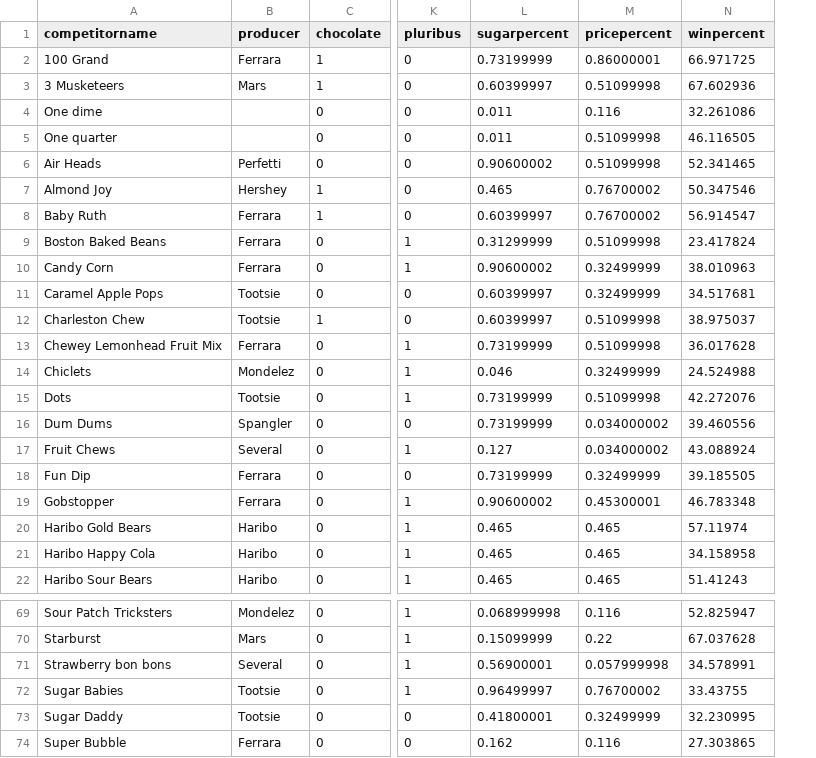
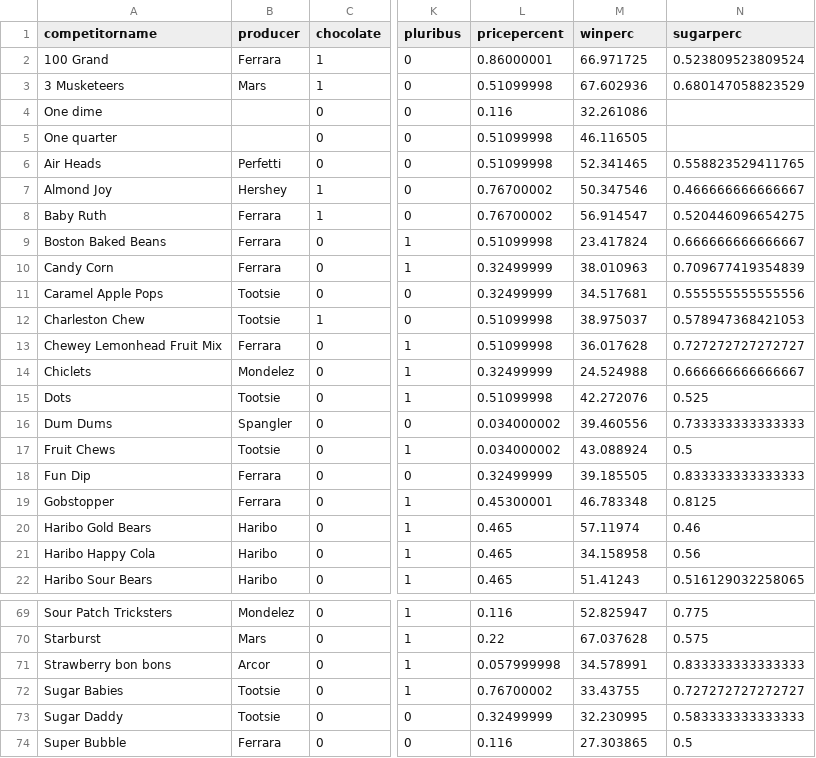
Before and after one commit to Irazall/retail-candy-case-study, a CSV file: data/candy-data_edit.csv, drawn as a sheet; only a part is shown, gaps mark what is left out; removed rows and columns are numbered as before the commit, all else as after; the diff names each change by its address in the sheet, - before the commit and + after, or states it on an @@ line.

```diff
--- a/data/candy-data_edit.csv
+++ b/data/candy-data_edit.csv
-column L (sugarpercent), rows 2-22: 0.73199999 | 0.60399997 | 0.011 | 0.011 | 0.90600002 | 0.465 | 0.60399997 | 0.31299999 | 0.90600002 | 0.60399997 | 0.60399997 | 0.73199999 | 0.046 | 0.73199999 | 0.73199999 | 0.127 | 0.73199999 | 0.90600002 | 0.465 | 0.465 | 0.465; rows 69-74: 0.068999998 | 0.15099999 | 0.56900001 | 0.96499997 | 0.41800001 | 0.162
+column N (sugarperc), rows 2-22: 0.523809523809524 | 0.680147058823529 |  |  | 0.558823529411765 | 0.466666666666667 | 0.520446096654275 | 0.666666666666667 | 0.709677419354839 | 0.555555555555556 | 0.578947368421053 | 0.727272727272727 | 0.666666666666667 | 0.525 | 0.733333333333333 | 0.5 | 0.833333333333333 | 0.8125 | 0.46 | 0.56 | 0.516129032258065; rows 69-74: 0.775 | 0.575 | 0.833333333333333 | 0.727272727272727 | 0.583333333333333 | 0.5
-M1: winpercent
+M1: winperc
-B17 (producer): Several
+B17 (producer): Tootsie
-B71 (producer): Several
+B71 (producer): Arcor
```
Also changed, not shown: 12 other files.
